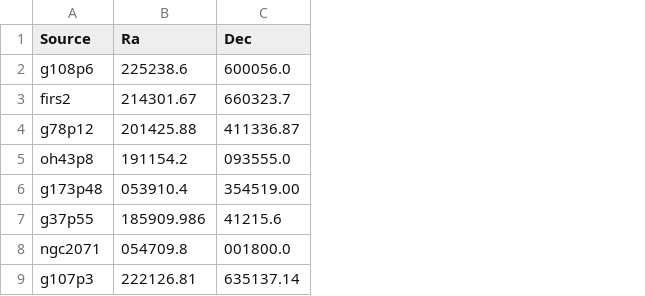
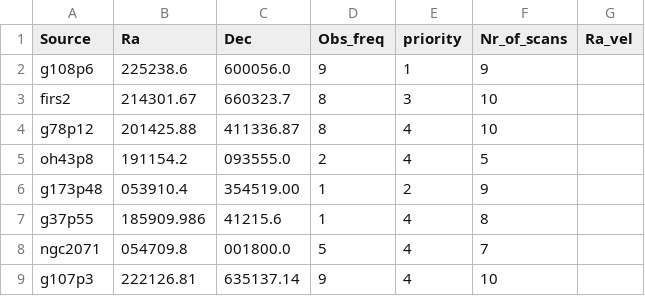
Before and after one commit to jkampars/ObservationScheduling, a CSV file: config/config.csv, drawn as a sheet; only a part is shown; the diff names each change by its address in the sheet, - before the commit and + after, or states it on an @@ line.

Commit message:
Made scheduler schedule for a week, 4 hours per day, added new values to cvs converter

```diff
--- a/config/config.csv
+++ b/config/config.csv
+column D (Obs_freq), rows 2-9: 9 | 8 | 8 | 2 | 1 | 1 | 5 | 9
+column E (priority), rows 2-9: 1 | 3 | 4 | 4 | 2 | 4 | 4 | 4
+column F (Nr_of_scans), rows 2-9: 9 | 10 | 10 | 5 | 9 | 8 | 7 | 10
+column G (Ra_vel), empty
```
Also changed, not shown: 2 other files.
